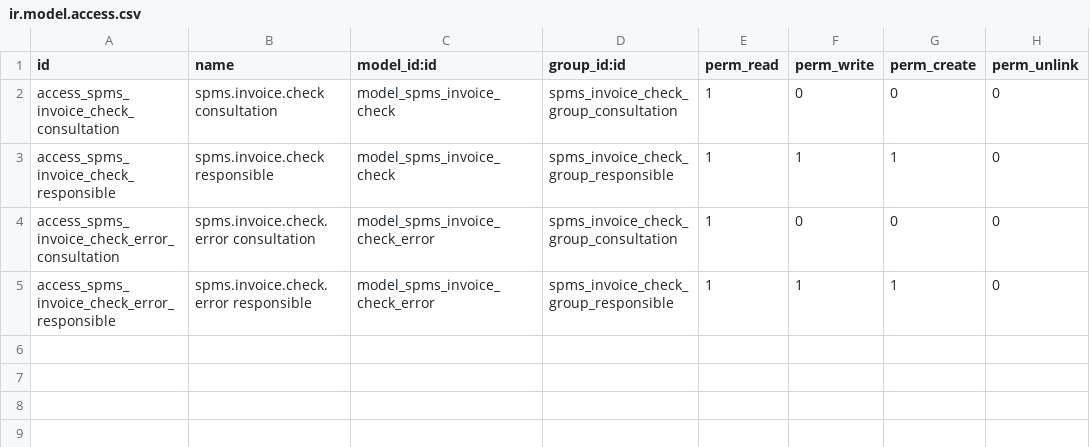
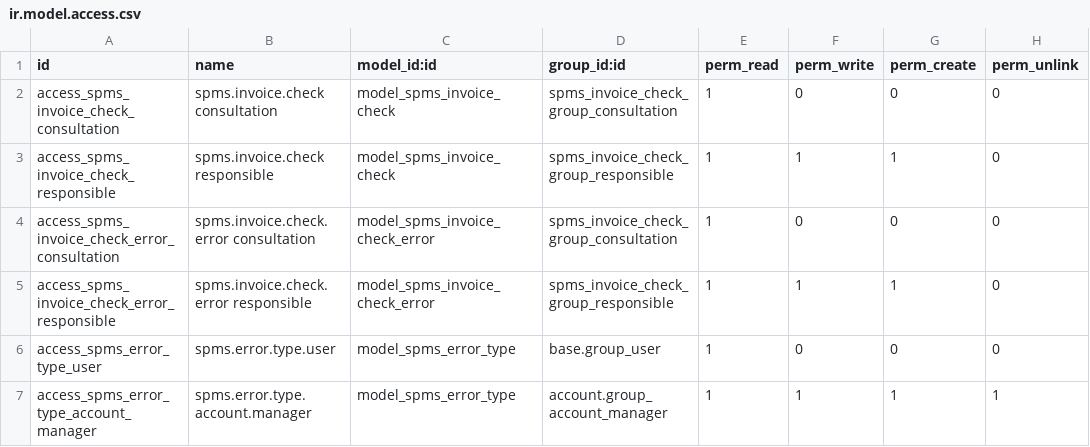
Before and after one commit to oxigensalud/odoo-nonstandalone-addons, a CSV file: l10n_pt_invoice_spms_check/security/ir.model.access.csv, drawn as a sheet; the diff names each change by its address in the sheet, - before the commit and + after, or states it on an @@ line.

Commit message:
[IMP] l10n_pt_invoice_spms_check: adopt the error-type catalogue
The spms.error.type catalogue was born in l10n_pt_spms next to the
other SPMS masters, back when it was a hand-curated master with seed
data. Redefined as a self-populating mirror of the CCF conference
error table, it no longer belongs there: this module is its only
producer (the check parser auto-creates codes as documents arrive)
and its only consumer (the error rows' many2one), while the shared
masters are invoicing attributes every SPMS installation needs. An
installation without the check module would only ever see an empty,
useless catalogue menu.

So the model, view, menu (still under the SPMS root), ACLs and tests
move here, unchanged in behavior: code plus official message, both
UI-readonly, wire-authoritative updates, billing managers with full
access and deletion guarded by the restrict on the error rows. The
model was originally authored by Deniz Gallo in l10n_pt_spms; the
community PR that carried it there is closed in favor of this one.

```diff
--- a/l10n_pt_invoice_spms_check/security/ir.model.access.csv
+++ b/l10n_pt_invoice_spms_check/security/ir.model.access.csv
+row 6: access_spms_error_type_user | spms.error.type.user | model_spms_error_type | base.group_user | 1 | 0 | 0 | 0
+row 7: access_spms_error_type_account_manager | spms.error.type.account.manager | model_spms_error_type | account.group_account_manager | 1 | 1 | 1 | 1
```
Also changed, not shown: 8 other files.
